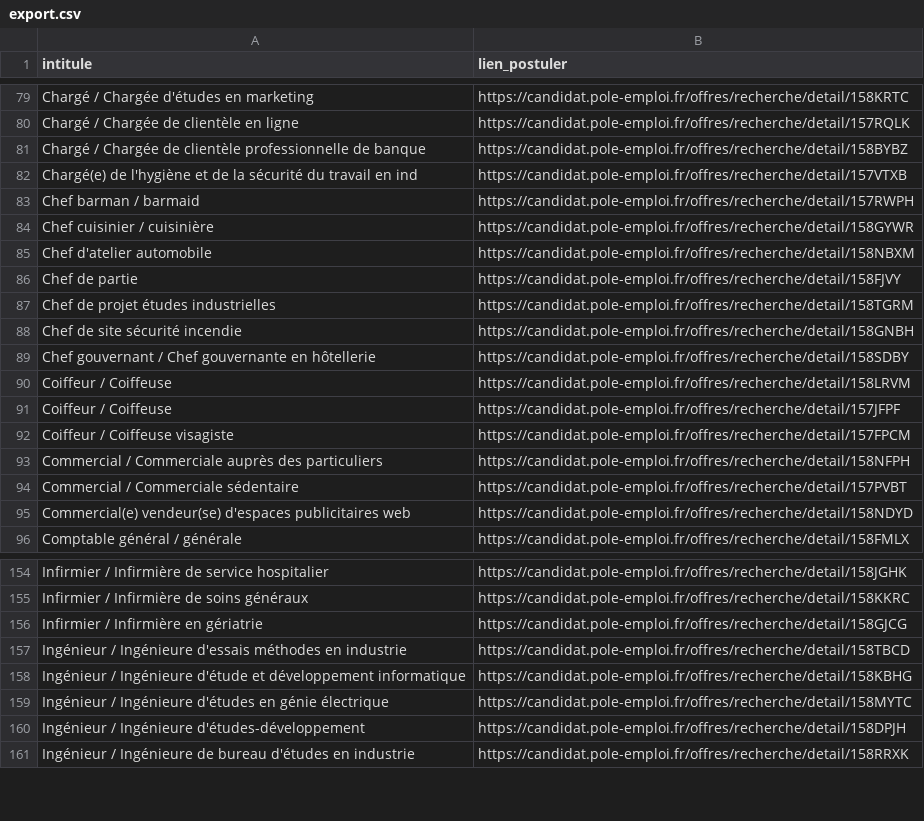
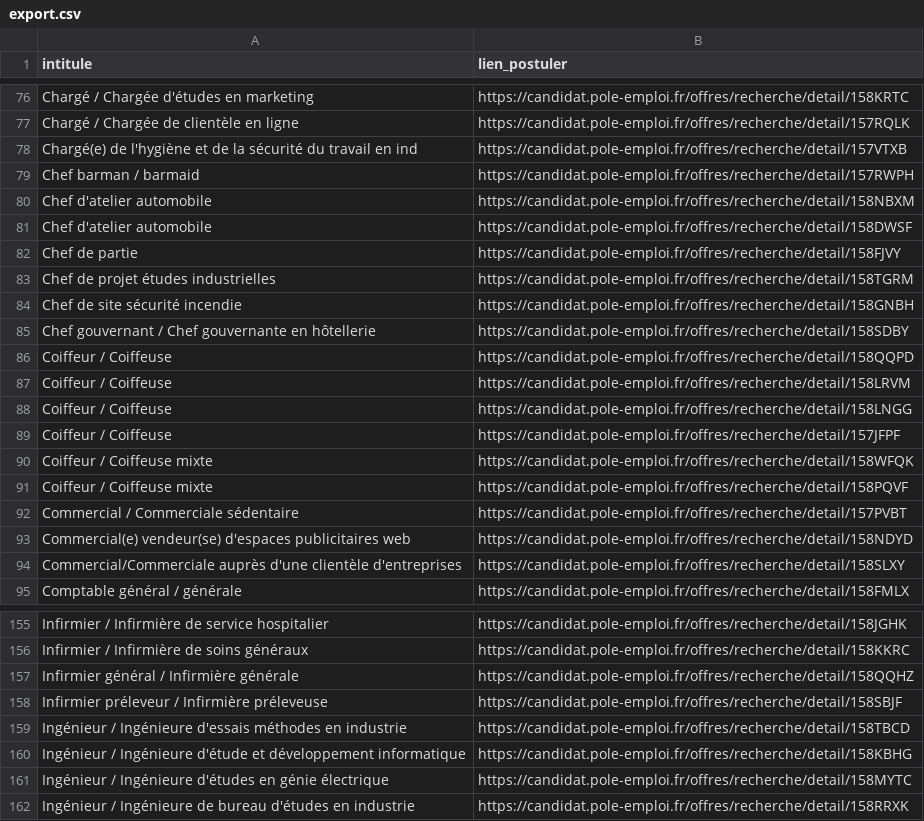
Before and after one commit to libkhadir/stats-tension-emploi-france, a CSV file: export.csv, drawn as a sheet; only a part is shown, gaps mark what is left out; the diff covers the shown part only.

```diff
--- a/export.csv
+++ b/export.csv
@@ -80,7 +77,6 @@ Chargé / Chargée d'études en marketing,https://candidat.pole-emploi.fr/offres
 Chargé / Chargée de clientèle en ligne,https://candidat.pole-emploi.fr/offres/recherche/detail/157RQLK
-Chargé / Chargée de clientèle professionnelle de banque,https://candidat.pole-emploi.fr/offres/recherche/detail/158BYBZ
 Chargé(e) de l'hygiène et de la sécurité du travail en ind,https://candidat.pole-emploi.fr/offres/recherche/detail/157VTXB
 Chef barman / barmaid,https://candidat.pole-emploi.fr/offres/recherche/detail/157RWPH
-Chef cuisinier / cuisinière,https://candidat.pole-emploi.fr/offres/recherche/detail/158GYWR
 Chef d'atelier automobile,https://candidat.pole-emploi.fr/offres/recherche/detail/158NBXM
+Chef d'atelier automobile,https://candidat.pole-emploi.fr/offres/recherche/detail/158DWSF
 Chef de partie,https://candidat.pole-emploi.fr/offres/recherche/detail/158FJVY
@@ -89,8 +85,11 @@ Chef de site sécurité incendie,https://candidat.pole-emploi.fr/offres/recherch
 Chef gouvernant / Chef gouvernante en hôtellerie,https://candidat.pole-emploi.fr/offres/recherche/detail/158SDBY
+Coiffeur / Coiffeuse,https://candidat.pole-emploi.fr/offres/recherche/detail/158QQPD
 Coiffeur / Coiffeuse,https://candidat.pole-emploi.fr/offres/recherche/detail/158LRVM
+Coiffeur / Coiffeuse,https://candidat.pole-emploi.fr/offres/recherche/detail/158LNGG
 Coiffeur / Coiffeuse,https://candidat.pole-emploi.fr/offres/recherche/detail/157JFPF
-Coiffeur / Coiffeuse visagiste,https://candidat.pole-emploi.fr/offres/recherche/detail/157FPCM
-Commercial / Commerciale auprès des particuliers,https://candidat.pole-emploi.fr/offres/recherche/detail/158NFPH
+Coiffeur / Coiffeuse mixte,https://candidat.pole-emploi.fr/offres/recherche/detail/158WFQK
+Coiffeur / Coiffeuse mixte,https://candidat.pole-emploi.fr/offres/recherche/detail/158PQVF
 Commercial / Commerciale sédentaire,https://candidat.pole-emploi.fr/offres/recherche/detail/157PVBT
 Commercial(e) vendeur(se) d'espaces publicitaires web,https://candidat.pole-emploi.fr/offres/recherche/detail/158NDYD
+Commercial/Commerciale auprès d'une clientèle d'entreprises,https://candidat.pole-emploi.fr/offres/recherche/detail/158SLXY
 Comptable général / générale,https://candidat.pole-emploi.fr/offres/recherche/detail/158FMLX
@@ -155,3 +156,4 @@ Infirmier / Infirmière de service hospitalier,https://candidat.pole-emploi.fr/o
 Infirmier / Infirmière de soins généraux,https://candidat.pole-emploi.fr/offres/recherche/detail/158KKRC
-Infirmier / Infirmière en gériatrie,https://candidat.pole-emploi.fr/offres/recherche/detail/158GJCG
+Infirmier général / Infirmière générale,https://candidat.pole-emploi.fr/offres/recherche/detail/158QQHZ
+Infirmier préleveur / Infirmière préleveuse,https://candidat.pole-emploi.fr/offres/recherche/detail/158SBJF
 Ingénieur / Ingénieure d'essais méthodes en industrie,https://candidat.pole-emploi.fr/offres/recherche/detail/158TBCD
@@ -159,3 +161,2 @@ Ingénieur / Ingénieure d'étude et développement informatique,https://candida
 Ingénieur / Ingénieure d'études en génie électrique,https://candidat.pole-emploi.fr/offres/recherche/detail/158MYTC
-Ingénieur / Ingénieure d'études-développement,https://candidat.pole-emploi.fr/offres/recherche/detail/158DPJH
 Ingénieur / Ingénieure de bureau d'études en industrie,https://candidat.pole-emploi.fr/offres/recherche/detail/158RRXK
```
Also changed, not shown: 29 added rows, 29 removed rows and 1 edited cell elsewhere in this file.
